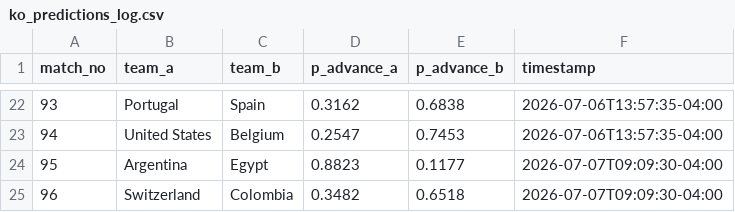
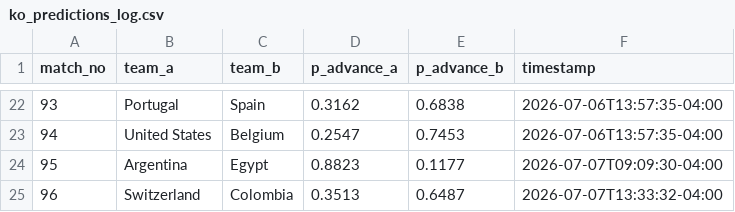
Before and after one commit to alxgriff/wc26-hub, a CSV file: data/ko_predictions_log.csv, drawn as a sheet; only a part is shown, gaps mark what is left out.

```diff
--- a/data/ko_predictions_log.csv
+++ b/data/ko_predictions_log.csv
@@ -24,2 +24,2 @@
 95,Argentina,Egypt,0.8823,0.1177,2026-07-07T09:09:30-04:00
-96,Switzerland,Colombia,0.3482,0.6518,2026-07-07T09:09:30-04:00
+96,Switzerland,Colombia,0.3513,0.6487,2026-07-07T13:33:32-04:00
```
Also changed, not shown: 9 other files.
